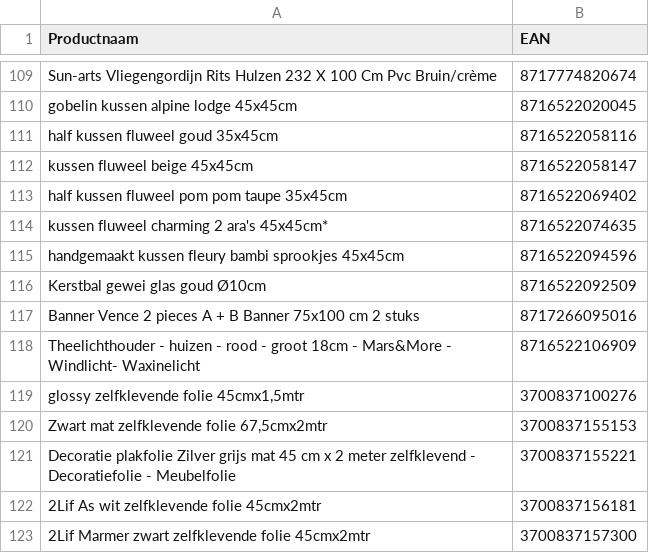
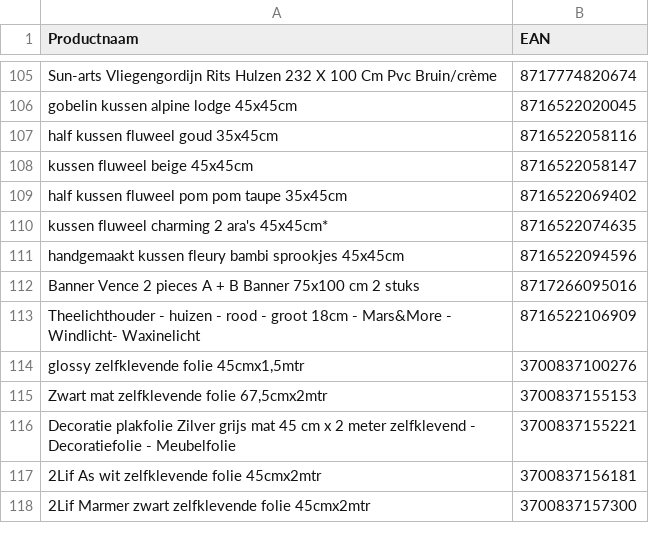
Before and after one commit to peterhoman/bol-repricing, a CSV file: bolcom_productinformatie.csv, drawn as a sheet; only a part is shown, gaps mark what is left out; removed rows and columns are numbered as before the commit, all else as after; the diff covers the shown part only; the diff names each change by its address in the sheet, - before the commit and + after, or states it on an @@ line.

```diff
--- a/bolcom_productinformatie.csv
+++ b/bolcom_productinformatie.csv
-row 116: Kerstbal gewei glas goud Ø10cm | 8716522092509
```
Also changed, not shown: 3 added rows and 11 removed rows elsewhere in this file.
